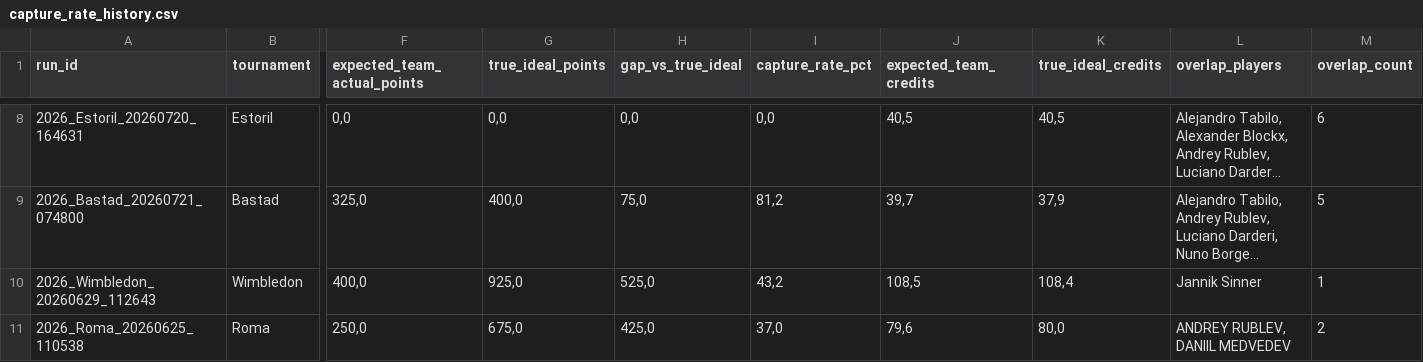
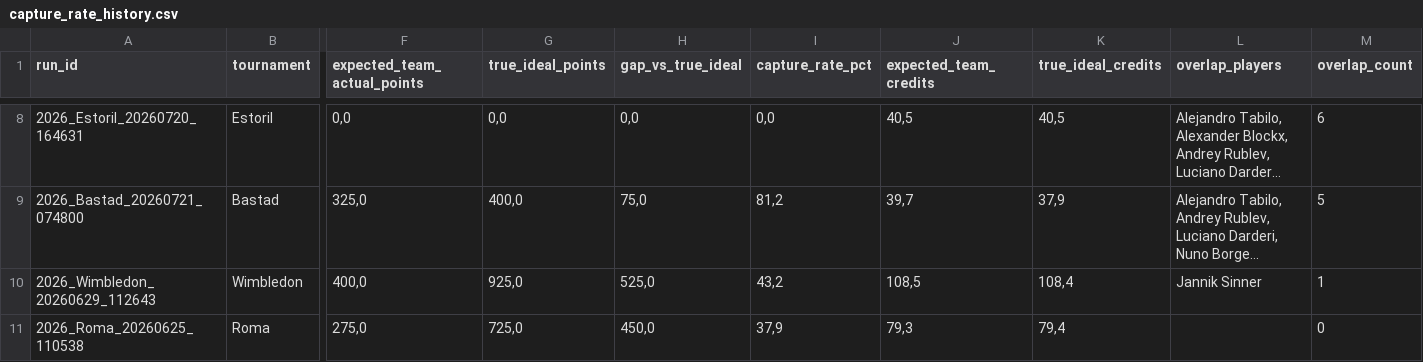
Before and after one commit to fmldavideesposito-blip/smash-it-model-lab, a CSV file: data/capture_rate_history.csv, drawn as a sheet; only a part is shown, gaps mark what is left out; long unchanged cells end in …; the diff names each change by its address in the sheet, - before the commit and + after, or states it on an @@ line.

Commit message:
Update Capture Rate History 2026-07-22 13:39:22.248067

```diff
--- a/data/capture_rate_history.csv
+++ b/data/capture_rate_history.csv
-F11 (expected_team_actual_points): 250,0
+F11 (expected_team_actual_points): 275,0
-G11 (true_ideal_points): 675,0
+G11 (true_ideal_points): 725,0
-H11 (gap_vs_true_ideal): 425,0
+H11 (gap_vs_true_ideal): 450,0
-I11 (capture_rate_pct): 37,0
+I11 (capture_rate_pct): 37,9
-J11 (expected_team_credits): 79,6
+J11 (expected_team_credits): 79,3
-K11 (true_ideal_credits): 80,0
+K11 (true_ideal_credits): 79,4
-L11 (overlap_players): ANDREY RUBLEV, DANIIL MEDVEDEV
+L11 (overlap_players): (empty)
-M11 (overlap_count): 2
+M11 (overlap_count): 0
```
